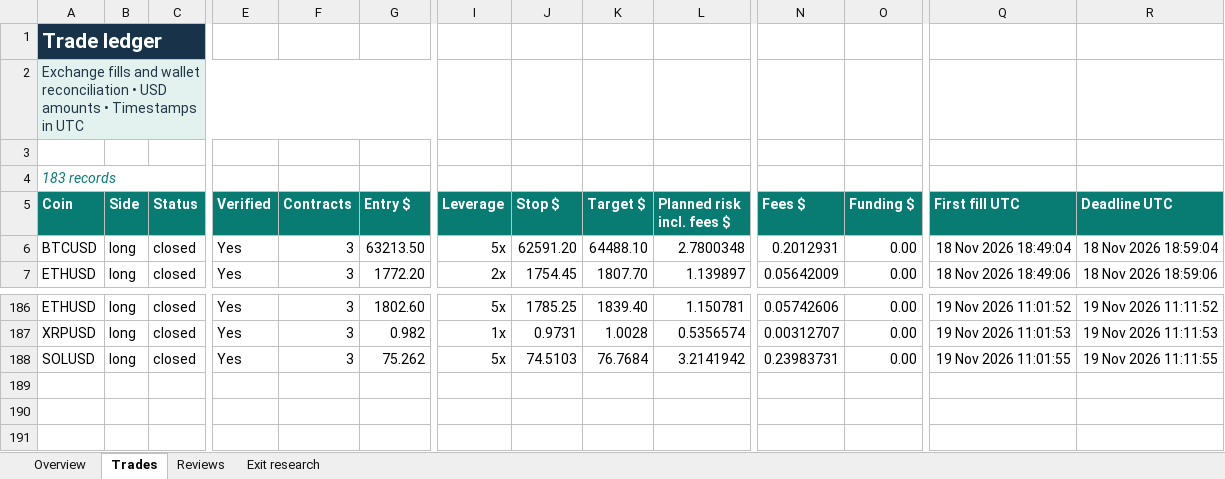
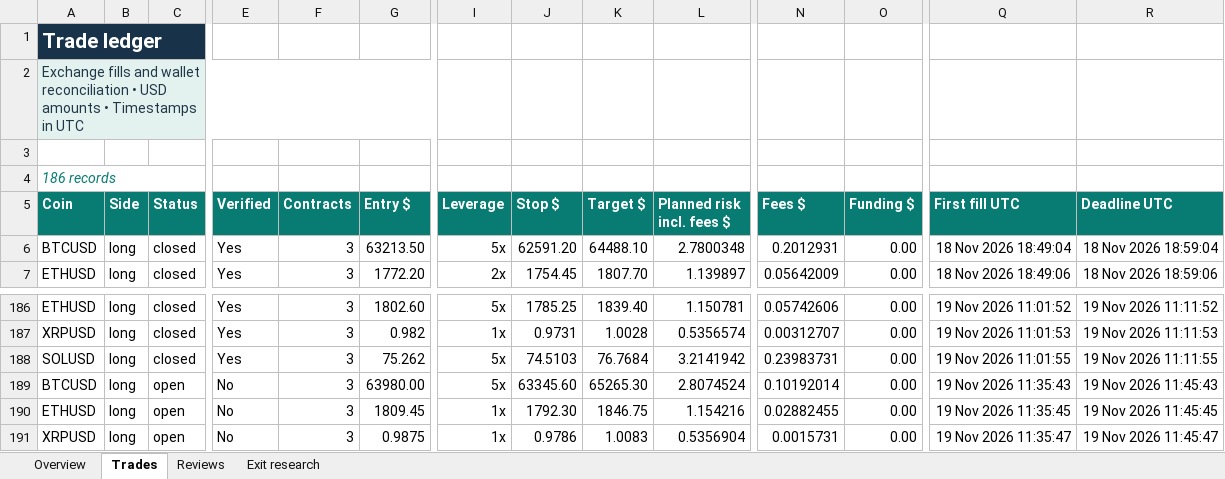
Before and after one commit to prarit0097/trading18nov, an Excel workbook: crypto-trader-skills/outputs/01a1df70-6789-76b0-9431-f0c905a7987a/trade1.xlsx, sheet Trades, drawn as a sheet; only a part is shown, gaps mark what is left out; values as stored, in another font and other column widths than the file's, no borders; conditional formats and table styles not drawn; rows hold the shown columns only; the diff names each change by its address in the sheet, - before the commit and + after, or states it on an @@ line.

Commit message:
Finalize Trade 1 review 18 and verify lower-risk demo batch

```diff
--- a/crypto-trader-skills/outputs/01a1df70-6789-76b0-9431-f0c905a7987a/trade1.xlsx (sheet Trades)
+++ b/crypto-trader-skills/outputs/01a1df70-6789-76b0-9431-f0c905a7987a/trade1.xlsx (sheet Trades)
-A4 (Coin): 183 records
+A4 (Coin): 186 records
+row 189: BTCUSD | long | open | No | 3 | 63980.00 | 5x | 63345.60 | 65265.30 | 2.8074524 | 0.10192014 | 0.00 | 19 Nov 2026 11:35:43 | 19 Nov 2026 11:45:43
+row 190: ETHUSD | long | open | No | 3 | 1809.45 | 1x | 1792.30 | 1846.75 | 1.154216 | 0.02882455 | 0.00 | 19 Nov 2026 11:35:45 | 19 Nov 2026 11:45:45
+row 191: XRPUSD | long | open | No | 3 | 0.9875 | 1x | 0.9786 | 1.0083 | 0.5356904 | 0.0015731 | 0.00 | 19 Nov 2026 11:35:47 | 19 Nov 2026 11:45:47
```
Also changed, not shown: sheet Exit research, sheet Reviews, sheet Overview, 4 other files.
